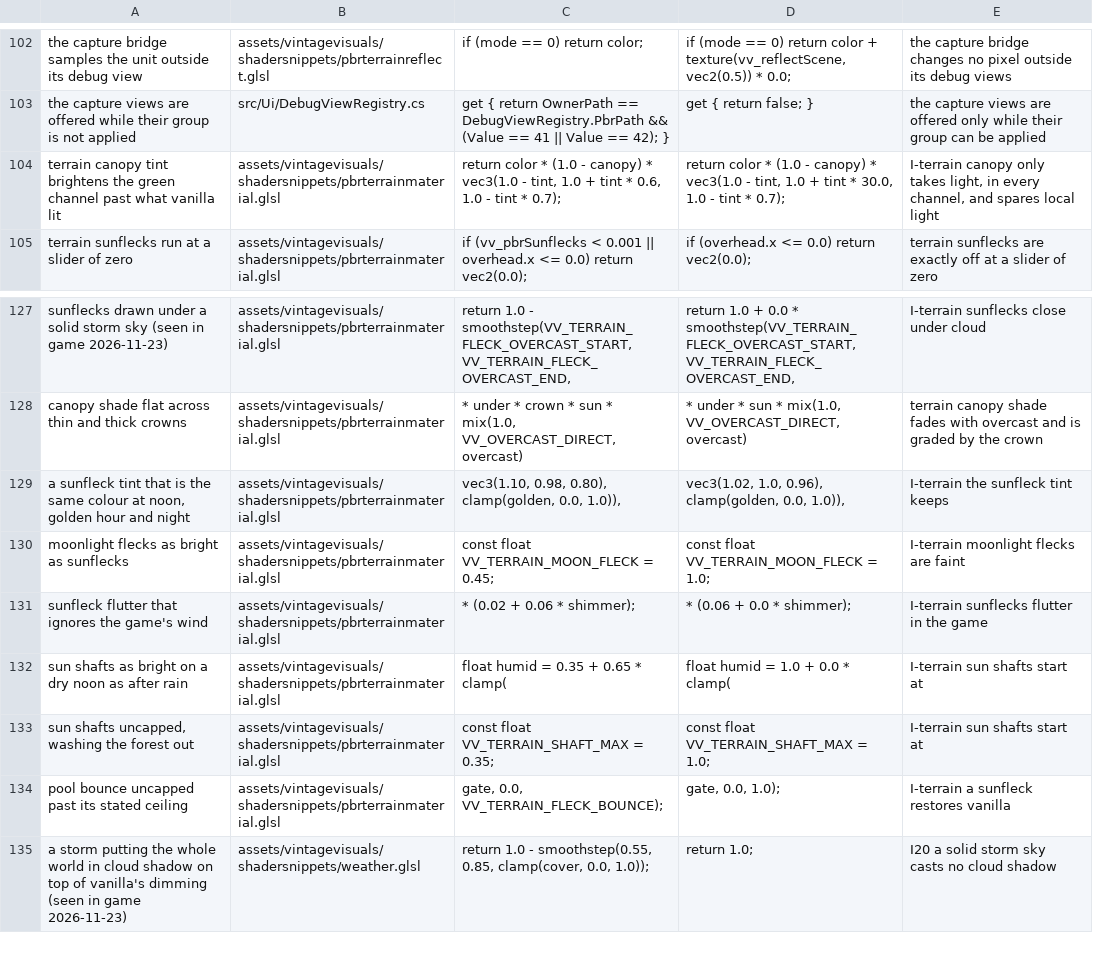
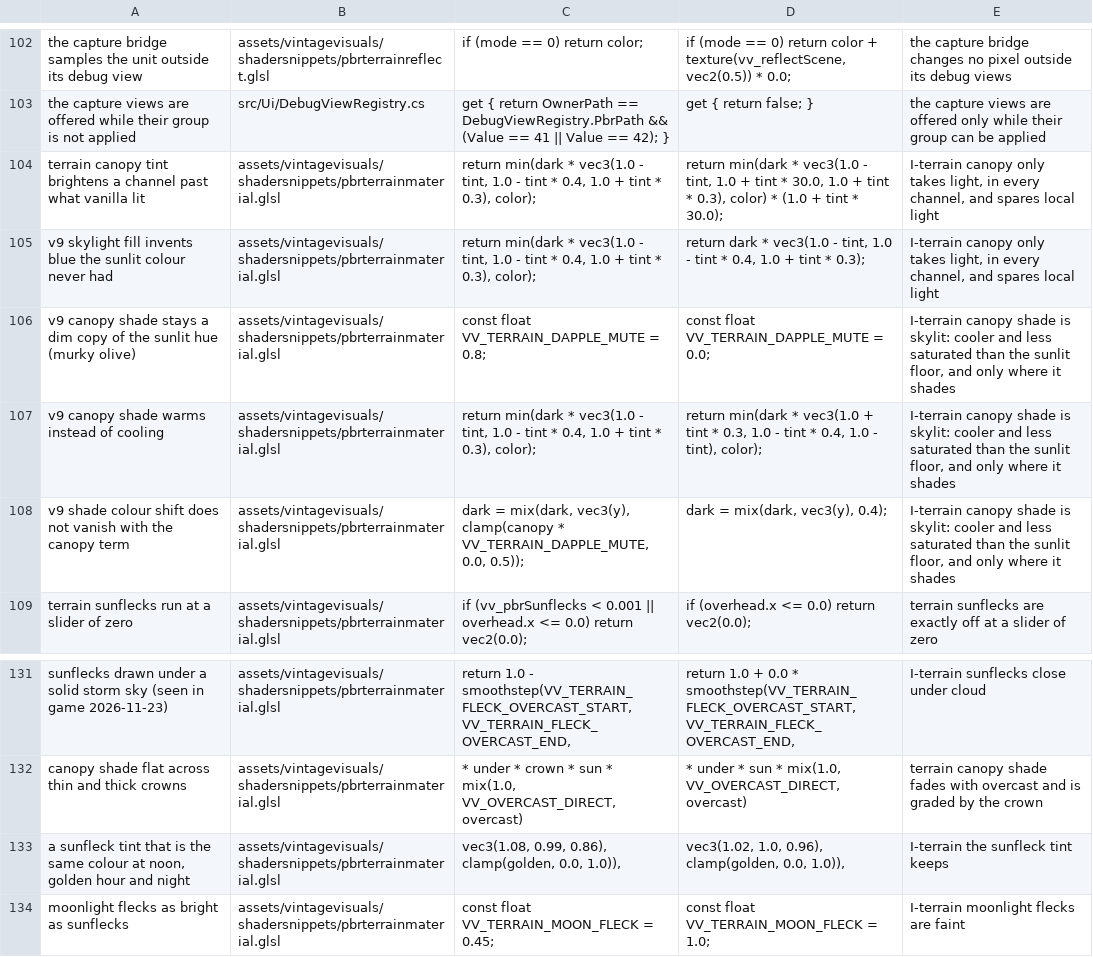
Before and after one commit to ImperfectRain/Vintage-Visuals, a TSV file: tools/mutate/mutations.tsv, drawn as a sheet; only a part is shown, gaps mark what is left out; the shorter side is filled out with more unchanged rows.

```diff
--- a/tools/mutate/mutations.tsv
+++ b/tools/mutate/mutations.tsv
@@ -103,3 +103,7 @@ the capture bridge samples the unit outside its debug view	assets/vintagevisuals
 the capture views are offered while their group is not applied	src/Ui/DebugViewRegistry.cs	            get { return OwnerPath == DebugViewRegistry.PbrPath && (Value == 41 || Value == 42); }	            get { return false; }	the capture views are offered only while their group can be applied
-terrain canopy tint brightens the green channel past what vanilla lit	assets/vintagevisuals/shadersnippets/pbrterrainmaterial.glsl	    return color * (1.0 - canopy) * vec3(1.0 - tint, 1.0 + tint * 0.6, 1.0 - tint * 0.7);	    return color * (1.0 - canopy) * vec3(1.0 - tint, 1.0 + tint * 30.0, 1.0 - tint * 0.7);	I-terrain canopy only takes light, in every channel, and spares local light
+terrain canopy tint brightens a channel past what vanilla lit	assets/vintagevisuals/shadersnippets/pbrterrainmaterial.glsl	    return min(dark * vec3(1.0 - tint, 1.0 - tint * 0.4, 1.0 + tint * 0.3), color);	    return min(dark * vec3(1.0 - tint, 1.0 + tint * 30.0, 1.0 + tint * 0.3), color) * (1.0 + tint * 30.0);	I-terrain canopy only takes light, in every channel, and spares local light
+v9 skylight fill invents blue the sunlit colour never had	assets/vintagevisuals/shadersnippets/pbrterrainmaterial.glsl	    return min(dark * vec3(1.0 - tint, 1.0 - tint * 0.4, 1.0 + tint * 0.3), color);	    return dark * vec3(1.0 - tint, 1.0 - tint * 0.4, 1.0 + tint * 0.3);	I-terrain canopy only takes light, in every channel, and spares local light
+v9 canopy shade stays a dim copy of the sunlit hue (murky olive)	assets/vintagevisuals/shadersnippets/pbrterrainmaterial.glsl	const float VV_TERRAIN_DAPPLE_MUTE = 0.8;	const float VV_TERRAIN_DAPPLE_MUTE = 0.0;	I-terrain canopy shade is skylit: cooler and less saturated than the sunlit floor, and only where it shades
+v9 canopy shade warms instead of cooling	assets/vintagevisuals/shadersnippets/pbrterrainmaterial.glsl	    return min(dark * vec3(1.0 - tint, 1.0 - tint * 0.4, 1.0 + tint * 0.3), color);	    return min(dark * vec3(1.0 + tint * 0.3, 1.0 - tint * 0.4, 1.0 - tint), color);	I-terrain canopy shade is skylit: cooler and less saturated than the sunlit floor, and only where it shades
+v9 shade colour shift does not vanish with the canopy term	assets/vintagevisuals/shadersnippets/pbrterrainmaterial.glsl	    dark = mix(dark, vec3(y), clamp(canopy * VV_TERRAIN_DAPPLE_MUTE, 0.0, 0.5));	    dark = mix(dark, vec3(y), 0.4);	I-terrain canopy shade is skylit: cooler and less saturated than the sunlit floor, and only where it shades
 terrain sunflecks run at a slider of zero	assets/vintagevisuals/shadersnippets/pbrterrainmaterial.glsl	    if (vv_pbrSunflecks < 0.001 || overhead.x <= 0.0) return vec2(0.0);	    if (overhead.x <= 0.0) return vec2(0.0);	terrain sunflecks are exactly off at a slider of zero
@@ -128,3 +132,3 @@ sunflecks drawn under a solid storm sky (seen in game 2026-11-23)	assets/vintage
 canopy shade flat across thin and thick crowns	assets/vintagevisuals/shadersnippets/pbrterrainmaterial.glsl	 * under * crown * sun * mix(1.0, VV_OVERCAST_DIRECT, overcast)	 * under * sun * mix(1.0, VV_OVERCAST_DIRECT, overcast)	terrain canopy shade fades with overcast and is graded by the crown
-a sunfleck tint that is the same colour at noon, golden hour and night	assets/vintagevisuals/shadersnippets/pbrterrainmaterial.glsl	vec3(1.10, 0.98, 0.80), clamp(golden, 0.0, 1.0)),	vec3(1.02, 1.0, 0.96), clamp(golden, 0.0, 1.0)),	I-terrain the sunfleck tint keeps
+a sunfleck tint that is the same colour at noon, golden hour and night	assets/vintagevisuals/shadersnippets/pbrterrainmaterial.glsl	vec3(1.08, 0.99, 0.86), clamp(golden, 0.0, 1.0)),	vec3(1.02, 1.0, 0.96), clamp(golden, 0.0, 1.0)),	I-terrain the sunfleck tint keeps
 moonlight flecks as bright as sunflecks	assets/vintagevisuals/shadersnippets/pbrterrainmaterial.glsl	const float VV_TERRAIN_MOON_FLECK = 0.45;	const float VV_TERRAIN_MOON_FLECK = 1.0;	I-terrain moonlight flecks are faint
```
Also changed, not shown: 6 other files.
